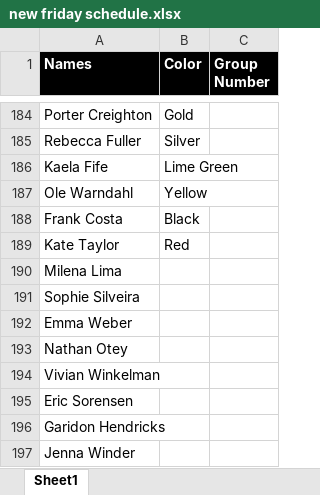
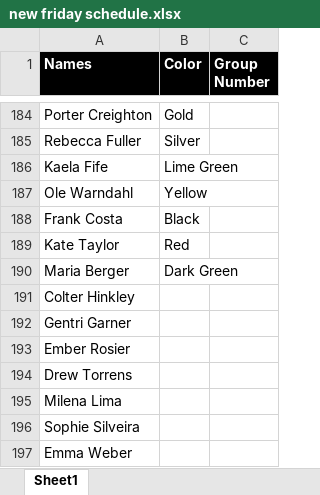
Before and after one commit to bustedchickn/nso_schedules, an Excel workbook: uploads/new friday schedule.xlsx, sheet Sheet1, drawn as a sheet; only a part is shown, gaps mark what is left out; the shorter side is filled out with more unchanged rows; values as stored, in another font and other column widths than the file's, no borders; the diff names each change by its address in the sheet, - before the commit and + after, or states it on an @@ line.

```diff
--- a/uploads/new friday schedule.xlsx (sheet Sheet1)
+++ b/uploads/new friday schedule.xlsx (sheet Sheet1)
+row 190: Maria Berger | Dark Green
+row 191: Colter Hinkley
+row 192: Gentri Garner
+row 193: Ember Rosier
+row 194: Drew Torrens
```
Also changed, not shown: uploads/saturday schedule.xlsx, uploads/thursday schedule.xlsx, 1 other file.
